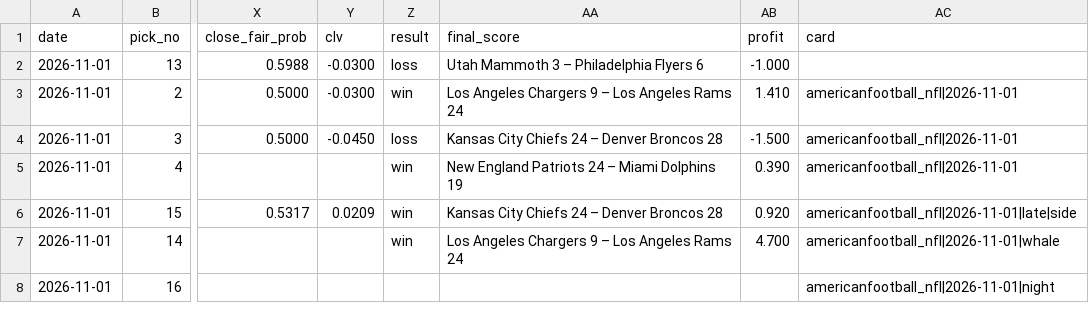
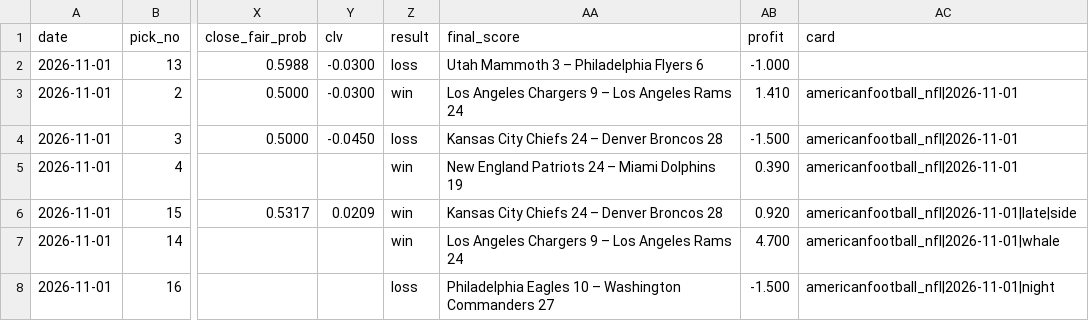
Before and after one commit to StampedPicks/stamped-picks, a CSV file: data/ledger.csv, drawn as a sheet; only a part is shown, gaps mark what is left out; the diff names each change by its address in the sheet, - before the commit and + after, or states it on an @@ line.

Commit message:
ledger 2026-11-02T05:23Z

```diff
--- a/data/ledger.csv
+++ b/data/ledger.csv
-Z8 (result): (empty)
+Z8 (result): loss
-AA8 (final_score): (empty)
+AA8 (final_score): Philadelphia Eagles 10 – Washington Commanders 27
-AB8 (profit): (empty)
+AB8 (profit): -1.500
```
Also changed, not shown: data/props.csv, 5 other files.
